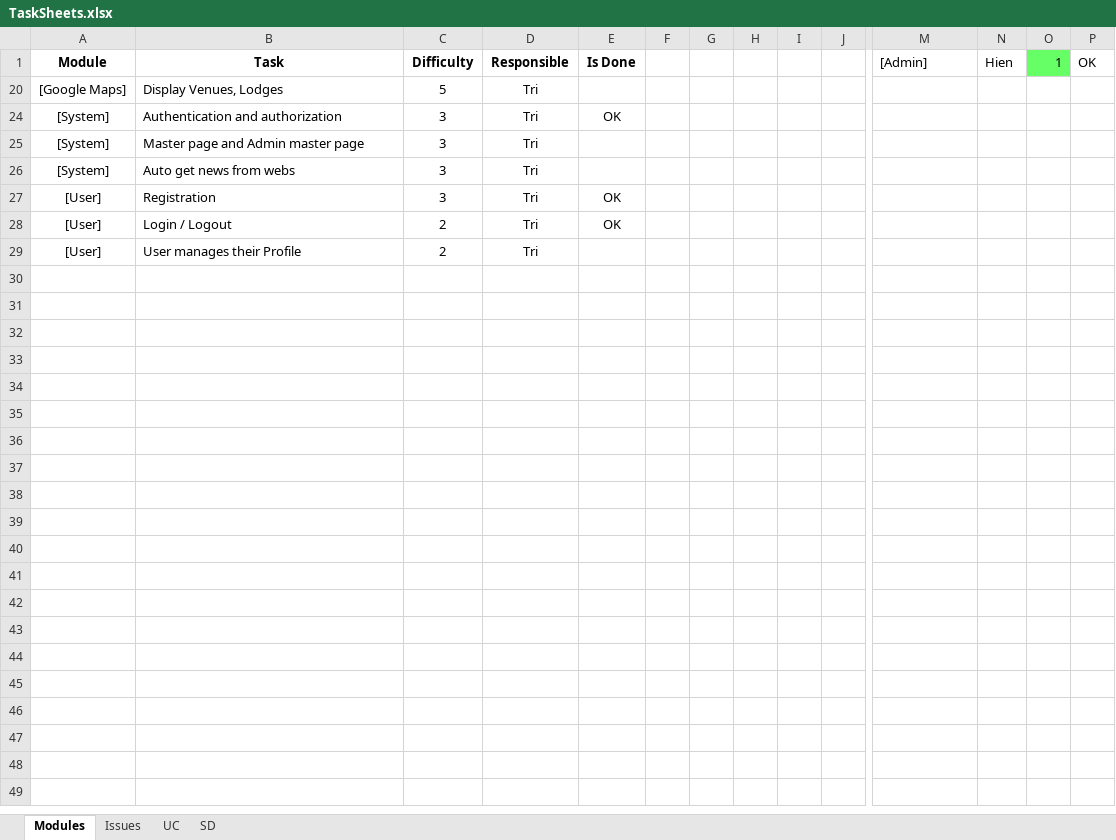
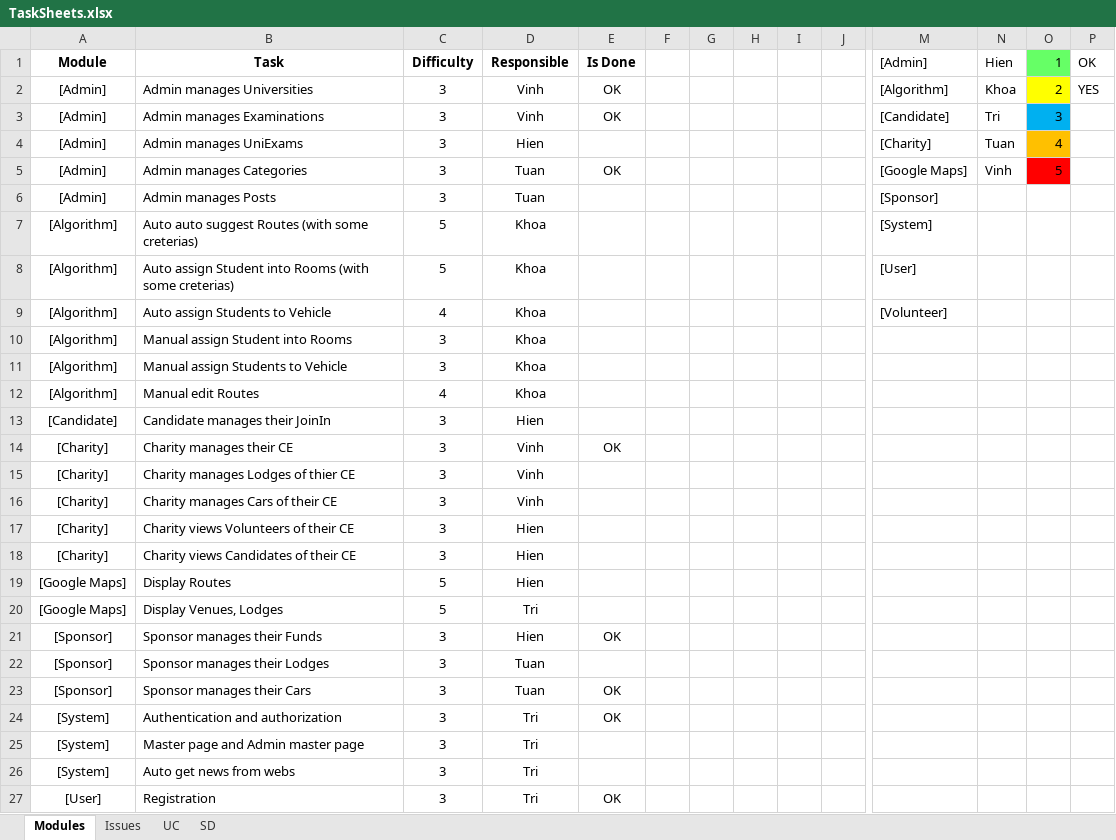
Before and after one commit to huutri92/group-22-tsmt, an Excel workbook: TaskSheets.xlsx, sheet Modules, drawn as a sheet; only a part is shown, gaps mark what is left out; the shorter side is filled out with more unchanged rows; values as stored, in another font and other column widths than the file's, no borders; rows hold the shown columns only; the diff covers the shown part only; the diff names each change by its address in the sheet, - before the commit and + after, or states it on an @@ line.

```diff
--- a/TaskSheets.xlsx (sheet Modules)
+++ b/TaskSheets.xlsx (sheet Modules)
@@ row 2 unhidden: [Admin] | Admin manages Universities | 3 | Vinh | OK |  |  |  |  |  | [Algorithm] | Khoa | 2 | YES @@
@@ row 3 unhidden: [Admin] | Admin manages Examinations | 3 | Vinh | OK |  |  |  |  |  | [Candidate] | Tri | 3 @@
@@ row 4 unhidden: [Admin] | Admin manages UniExams | 3 | Hien |  |  |  |  |  |  | [Charity] | Tuan | 4 @@
@@ row 5 unhidden: [Admin] | Admin manages Categories | 3 | Tuan | OK |  |  |  |  |  | [Google Maps] | Vinh | 5 @@
@@ row 6 unhidden: [Admin] | Admin manages Posts | 3 | Tuan |  |  |  |  |  |  | [Sponsor] @@
@@ row 7 unhidden: [Algorithm] | Auto auto suggest Routes (with some creterias) | 5 | Khoa |  |  |  |  |  |  | [System] @@
@@ row 8 unhidden: [Algorithm] | Auto assign Student into Rooms (with some creterias) | 5 | Khoa |  |  |  |  |  |  | [User] @@
@@ row 9 unhidden: [Algorithm] | Auto assign Students to Vehicle | 4 | Khoa |  |  |  |  |  |  | [Volunteer] @@
@@ row 10 unhidden: [Algorithm] | Manual assign Student into Rooms | 3 | Khoa @@
@@ row 11 unhidden: [Algorithm] | Manual assign Students to Vehicle | 3 | Khoa @@
@@ row 12 unhidden: [Algorithm] | Manual edit Routes | 4 | Khoa @@
+row 13: [Candidate] | Candidate manages their JoinIn | 3 | Hien
@@ row 14 unhidden: [Charity] | Charity manages their CE | 3 | Vinh | OK @@
@@ row 15 unhidden: [Charity] | Charity manages Lodges of thier CE | 3 | Vinh @@
@@ row 16 unhidden: [Charity] | Charity manages Cars of their CE | 3 | Vinh @@
@@ row 17 unhidden: [Charity] | Charity views Volunteers of their CE | 3 | Hien @@
@@ row 18 unhidden: [Charity] | Charity views Candidates of their CE | 3 | Hien @@
@@ row 19 unhidden: [Google Maps] | Display Routes | 5 | Hien @@
@@ row 21 unhidden: [Sponsor] | Sponsor manages their Funds | 3 | Hien | OK @@
@@ row 22 unhidden: [Sponsor] | Sponsor manages their Lodges | 3 | Tuan @@
@@ row 23 unhidden: [Sponsor] | Sponsor manages their Cars | 3 | Tuan | OK @@
```
Also changed, not shown: 5 hidden or unhidden rows elsewhere in this sheet, hidden cells.
